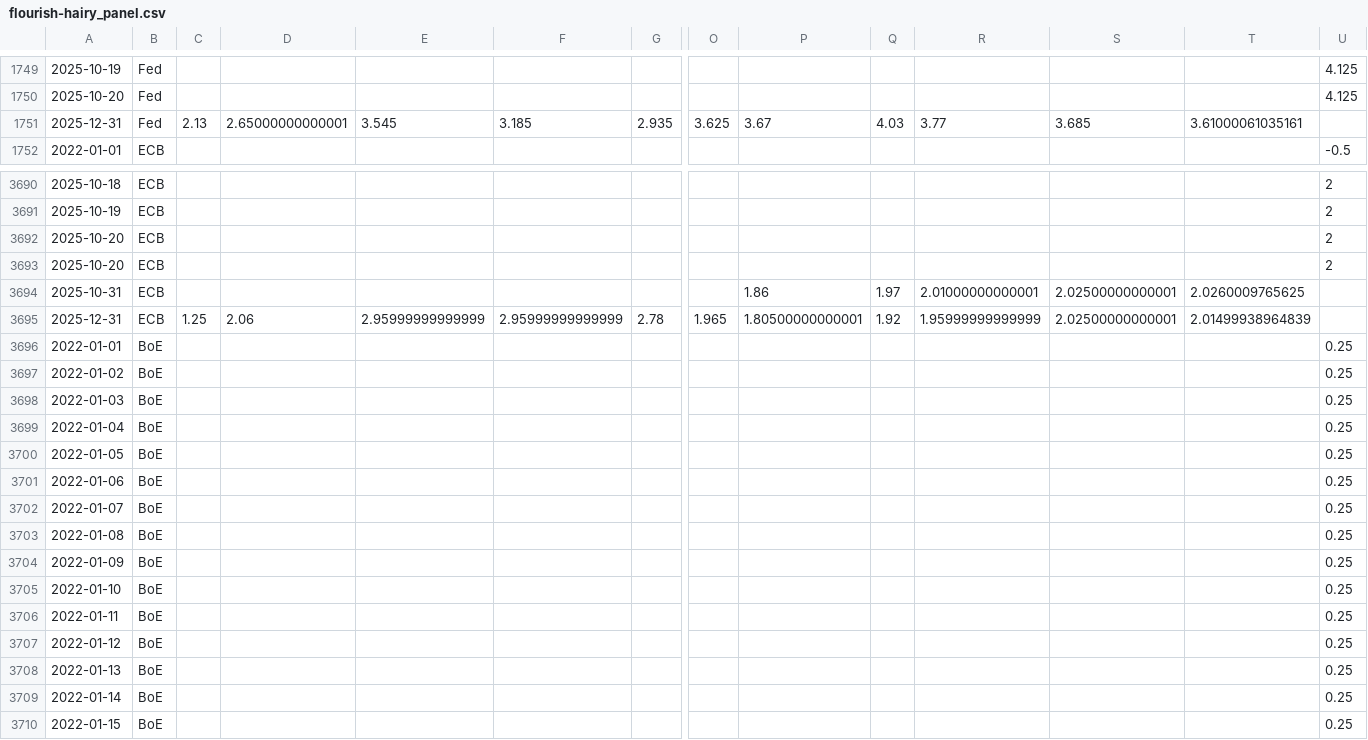
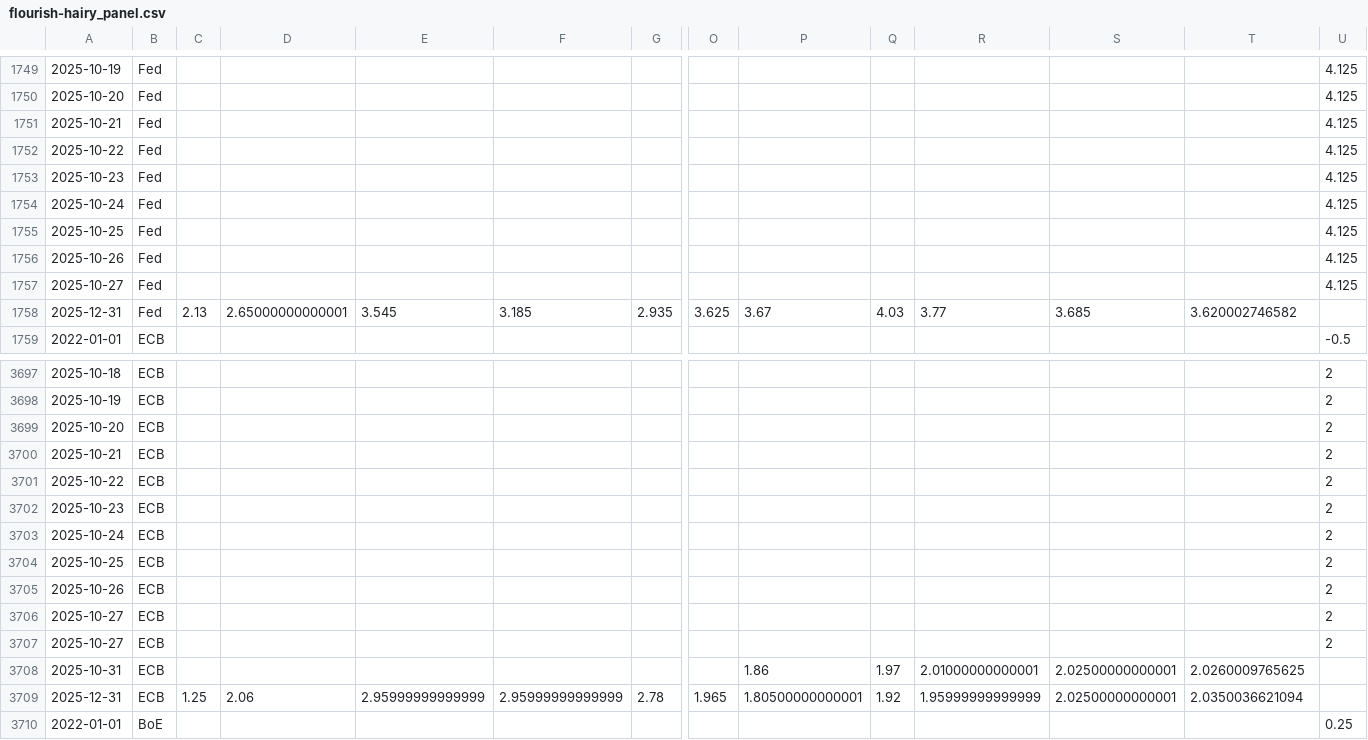
Before and after one commit to jhsuss/ft-monetary-policy-radar, a CSV file: data/flourish-hairy_panel.csv, drawn as a sheet; only a part is shown, gaps mark what is left out; the shorter side is filled out with more unchanged rows; addresses are those after the commit; rows hold the shown columns only; the diff covers the shown part only; the diff names each change by its address in the sheet, - before the commit and + after, or states it on an @@ line.

Commit message:
flourish-ready hairy-plot

```diff
--- a/data/flourish-hairy_panel.csv
+++ b/data/flourish-hairy_panel.csv
+row 1751: 2025-10-21 | Fed |  |  |  |  |  |  |  |  |  |  |  | 4.125
+row 1752: 2025-10-22 | Fed |  |  |  |  |  |  |  |  |  |  |  | 4.125
+row 1753: 2025-10-23 | Fed |  |  |  |  |  |  |  |  |  |  |  | 4.125
+row 1754: 2025-10-24 | Fed |  |  |  |  |  |  |  |  |  |  |  | 4.125
+row 1755: 2025-10-25 | Fed |  |  |  |  |  |  |  |  |  |  |  | 4.125
+row 1756: 2025-10-26 | Fed |  |  |  |  |  |  |  |  |  |  |  | 4.125
+row 1757: 2025-10-27 | Fed |  |  |  |  |  |  |  |  |  |  |  | 4.125
-T1758: 3.61000061035161
+T1758: 3.620002746582
-A3700: 2025-10-20
+A3700: 2025-10-21
+row 3701: 2025-10-22 | ECB |  |  |  |  |  |  |  |  |  |  |  | 2
+row 3702: 2025-10-23 | ECB |  |  |  |  |  |  |  |  |  |  |  | 2
+row 3703: 2025-10-24 | ECB |  |  |  |  |  |  |  |  |  |  |  | 2
+row 3704: 2025-10-25 | ECB |  |  |  |  |  |  |  |  |  |  |  | 2
+row 3705: 2025-10-26 | ECB |  |  |  |  |  |  |  |  |  |  |  | 2
+row 3706: 2025-10-27 | ECB |  |  |  |  |  |  |  |  |  |  |  | 2
+row 3707: 2025-10-27 | ECB |  |  |  |  |  |  |  |  |  |  |  | 2
-T3709: 2.01499938964839
+T3709: 2.0350036621094
```
Also changed, not shown: 7 added rows and 1 edited cell elsewhere in this file.
